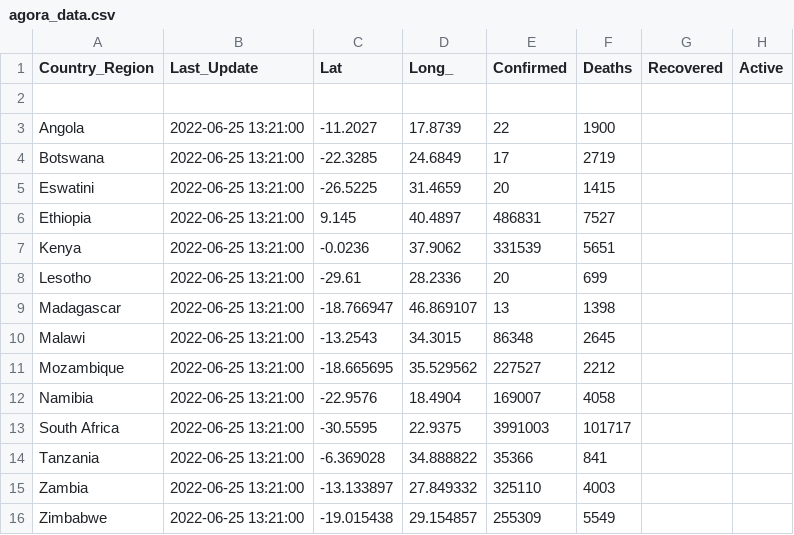
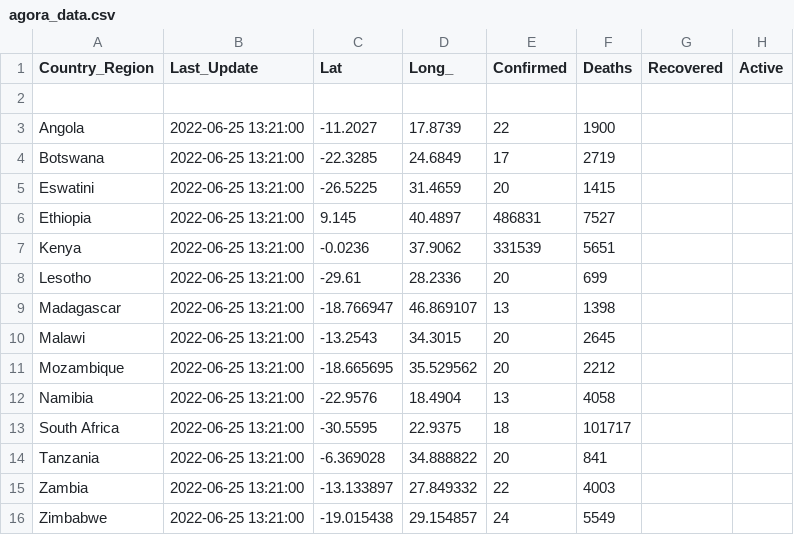
Before and after one commit to tinashediego/agora-data, a CSV file: agora_data.csv, drawn as a sheet; only a part is shown; the diff names each change by its address in the sheet, - before the commit and + after, or states it on an @@ line.

Commit message:
Update agora_data.csv

```diff
--- a/agora_data.csv
+++ b/agora_data.csv
-E10 (Confirmed): 86348
+E10 (Confirmed): 20
-E11 (Confirmed): 227527
+E11 (Confirmed): 20
-E12 (Confirmed): 169007
+E12 (Confirmed): 13
-E13 (Confirmed): 3991003
+E13 (Confirmed): 18
-E14 (Confirmed): 35366
+E14 (Confirmed): 20
-E15 (Confirmed): 325110
+E15 (Confirmed): 22
-E16 (Confirmed): 255309
+E16 (Confirmed): 24
```
